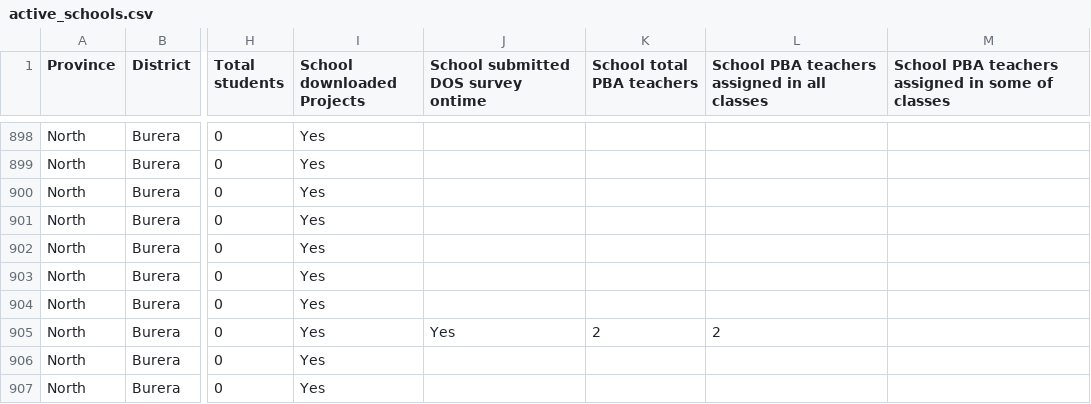
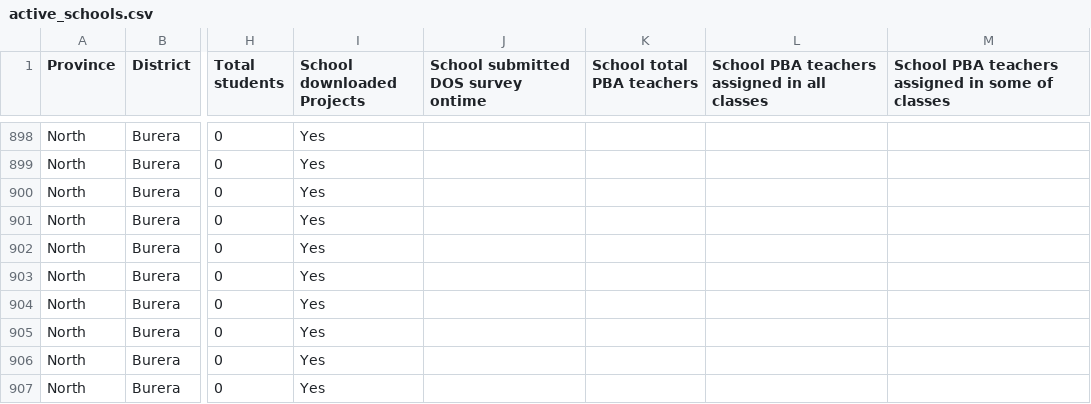
Before and after one commit to mathieunkurunziza-afk/PBA-dashboard, a CSV file: data/active_schools.csv, drawn as a sheet; only a part is shown, gaps mark what is left out; the diff names each change by its address in the sheet, - before the commit and + after, or states it on an @@ line.

Commit message:
Update dashboard data

```diff
--- a/data/active_schools.csv
+++ b/data/active_schools.csv
-J905: Yes
+J905: (empty)
-K905 (School total PBA teachers): 2
+K905 (School total PBA teachers): (empty)
-L905: 2
+L905: (empty)
```
Also changed, not shown: 1 other file.
